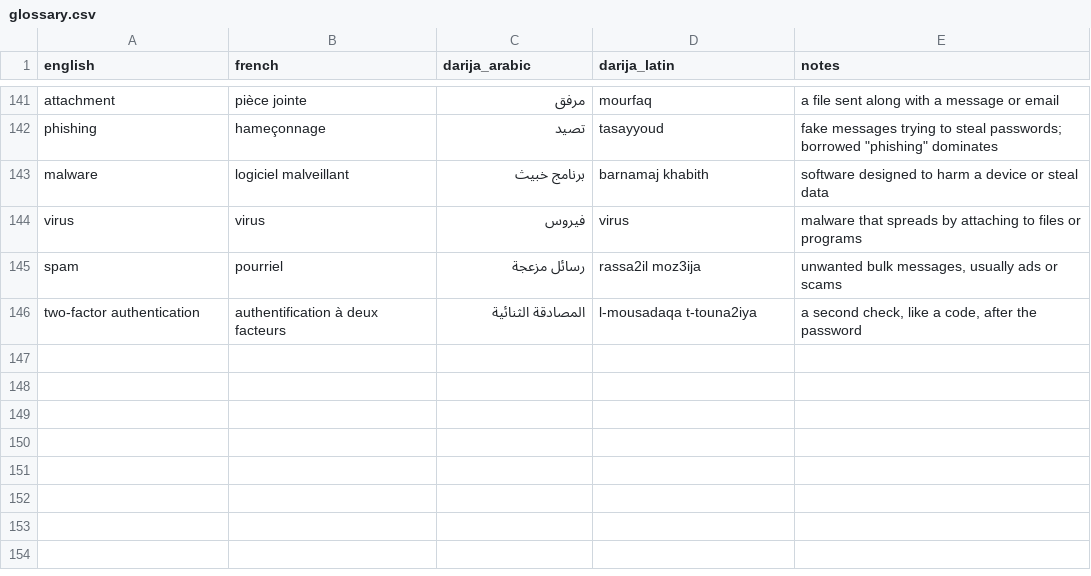
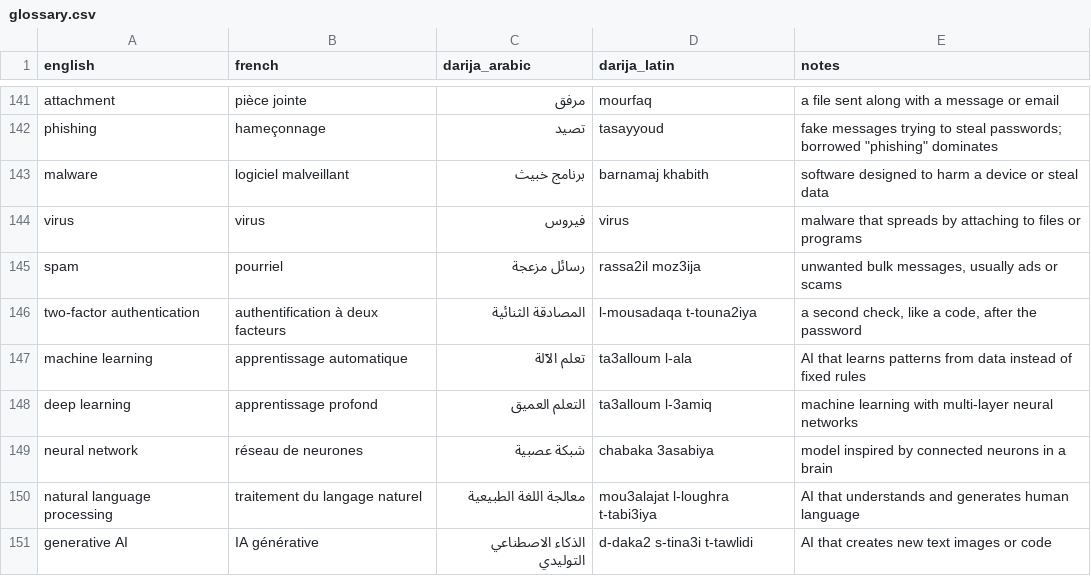
Before and after one commit to taha-b0t/darija-tech-glossary, a CSV file: glossary.csv, drawn as a sheet; only a part is shown, gaps mark what is left out; the diff names each change by its address in the sheet, - before the commit and + after, or states it on an @@ line.

Commit message:
feat(glossary): add 5 AI/ML terms (machine learning, deep learning, neural network, natural language processing, generative AI)

```diff
--- a/glossary.csv
+++ b/glossary.csv
+row 147: machine learning | apprentissage automatique | تعلم الآلة | ta3alloum l-ala | AI that learns patterns from data instead of fixed rules
+row 148: deep learning | apprentissage profond | التعلم العميق | ta3alloum l-3amiq | machine learning with multi-layer neural networks
+row 149: neural network | réseau de neurones | شبكة عصبية | chabaka 3asabiya | model inspired by connected neurons in a brain
+row 150: natural language processing | traitement du langage naturel | معالجة اللغة الطبيعية | mou3alajat l-loughra t-tabi3iya | AI that understands and generates human language
+row 151: generative AI | IA générative | الذكاء الاصطناعي التوليدي | d-daka2 s-tina3i t-tawlidi | AI that creates new text images or code
```
